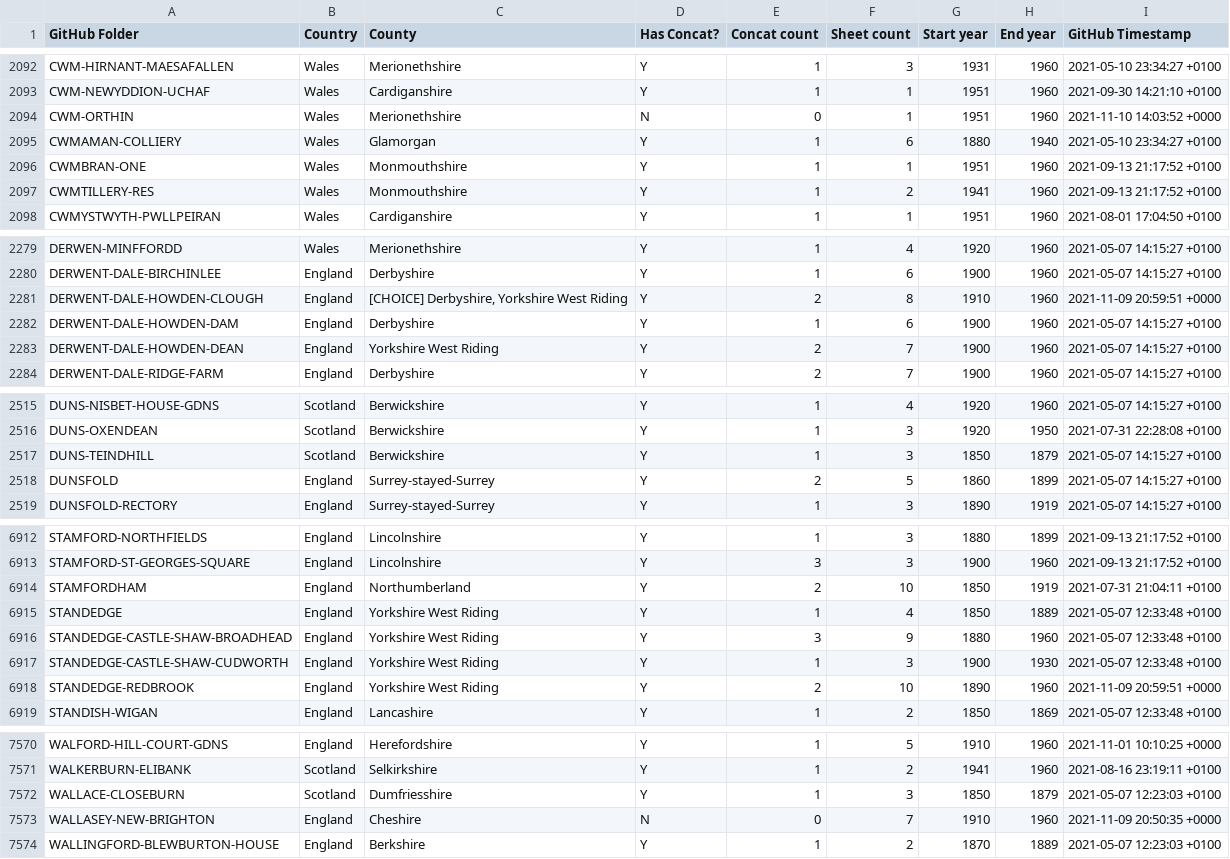
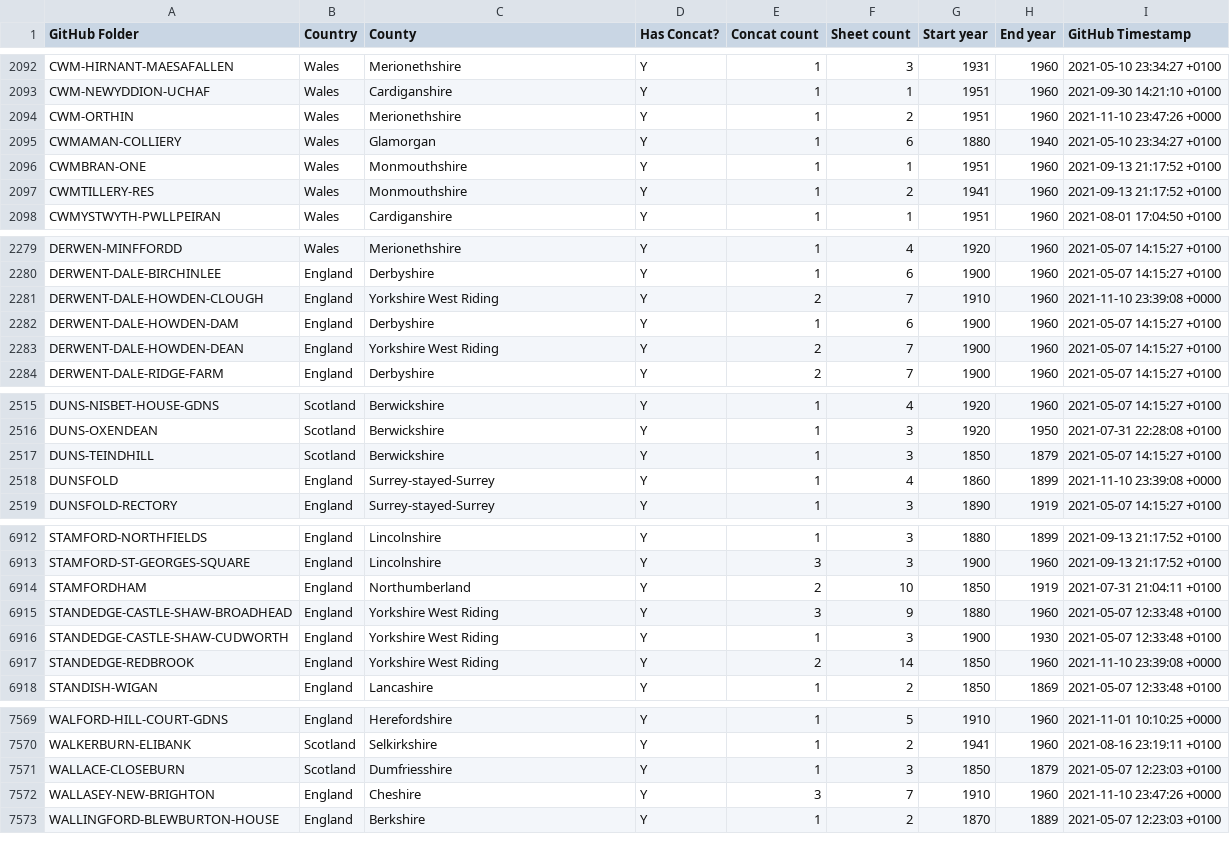
Before and after one commit to rjmeats/BritishRainfall, a CSV file: Locations/Rainfall-Rescue-Concatenation-Summary.csv, drawn as a sheet; only a part is shown, gaps mark what is left out; the diff covers the shown part only.

```diff
--- a/Locations/Rainfall-Rescue-Concatenation-Summary.csv
+++ b/Locations/Rainfall-Rescue-Concatenation-Summary.csv
@@ -2093,3 +2093,3 @@ CWM-HIRNANT-MAESAFALLEN,Wales,Merionethshire,Y,1,3,1931,1960,2021-05-10 23:34:27
 CWM-NEWYDDION-UCHAF,Wales,Cardiganshire,Y,1,1,1951,1960,2021-09-30 14:21:10 +0100
-CWM-ORTHIN,Wales,Merionethshire,N,0,1,1951,1960,2021-11-10 14:03:52 +0000
+CWM-ORTHIN,Wales,Merionethshire,Y,1,2,1951,1960,2021-11-10 23:47:26 +0000
 CWMAMAN-COLLIERY,Wales,Glamorgan,Y,1,6,1880,1940,2021-05-10 23:34:27 +0100
@@ -2280,3 +2280,3 @@ DERWEN-MINFFORDD,Wales,Merionethshire,Y,1,4,1920,1960,2021-05-07 14:15:27 +0100
 DERWENT-DALE-BIRCHINLEE,England,Derbyshire,Y,1,6,1900,1960,2021-05-07 14:15:27 +0100
-DERWENT-DALE-HOWDEN-CLOUGH,England,"[CHOICE] Derbyshire, Yorkshire West Riding",Y,2,8,1910,1960,2021-11-09 20:59:51 +0000
+DERWENT-DALE-HOWDEN-CLOUGH,England,Yorkshire West Riding,Y,2,7,1910,1960,2021-11-10 23:39:08 +0000
 DERWENT-DALE-HOWDEN-DAM,England,Derbyshire,Y,1,6,1900,1960,2021-05-07 14:15:27 +0100
@@ -2517,3 +2517,3 @@ DUNS-OXENDEAN,Scotland,Berwickshire,Y,1,3,1920,1950,2021-07-31 22:28:08 +0100
 DUNS-TEINDHILL,Scotland,Berwickshire,Y,1,3,1850,1879,2021-05-07 14:15:27 +0100
-DUNSFOLD,England,Surrey-stayed-Surrey,Y,2,5,1860,1899,2021-05-07 14:15:27 +0100
+DUNSFOLD,England,Surrey-stayed-Surrey,Y,1,4,1860,1899,2021-11-10 23:39:08 +0000
 DUNSFOLD-RECTORY,England,Surrey-stayed-Surrey,Y,1,3,1890,1919,2021-05-07 14:15:27 +0100
@@ -6914,6 +6914,5 @@ STAMFORD-ST-GEORGES-SQUARE,England,Lincolnshire,Y,3,3,1900,1960,2021-09-13 21:17
 STAMFORDHAM,England,Northumberland,Y,2,10,1850,1919,2021-07-31 21:04:11 +0100
-STANDEDGE,England,Yorkshire West Riding,Y,1,4,1850,1889,2021-05-07 12:33:48 +0100
 STANDEDGE-CASTLE-SHAW-BROADHEAD,England,Yorkshire West Riding,Y,3,9,1880,1960,2021-05-07 12:33:48 +0100
 STANDEDGE-CASTLE-SHAW-CUDWORTH,England,Yorkshire West Riding,Y,1,3,1900,1930,2021-05-07 12:33:48 +0100
-STANDEDGE-REDBROOK,England,Yorkshire West Riding,Y,2,10,1890,1960,2021-11-09 20:59:51 +0000
+STANDEDGE-REDBROOK,England,Yorkshire West Riding,Y,2,14,1850,1960,2021-11-10 23:39:08 +0000
 STANDISH-WIGAN,England,Lancashire,Y,1,2,1850,1869,2021-05-07 12:33:48 +0100
@@ -7572,3 +7571,3 @@ WALKERBURN-ELIBANK,Scotland,Selkirkshire,Y,1,2,1941,1960,2021-08-16 23:19:11 +01
 WALLACE-CLOSEBURN,Scotland,Dumfriesshire,Y,1,3,1850,1879,2021-05-07 12:23:03 +0100
-WALLASEY-NEW-BRIGHTON,England,Cheshire,N,0,7,1910,1960,2021-11-09 20:50:35 +0000
+WALLASEY-NEW-BRIGHTON,England,Cheshire,Y,3,7,1910,1960,2021-11-10 23:47:26 +0000
 WALLINGFORD-BLEWBURTON-HOUSE,England,Berkshire,Y,1,2,1870,1889,2021-05-07 12:23:03 +0100
```
Also changed, not shown: 21 edited cells elsewhere in this file, Locations/Rainfall-Rescue-Grid-Refs.csv, 8 other files.
